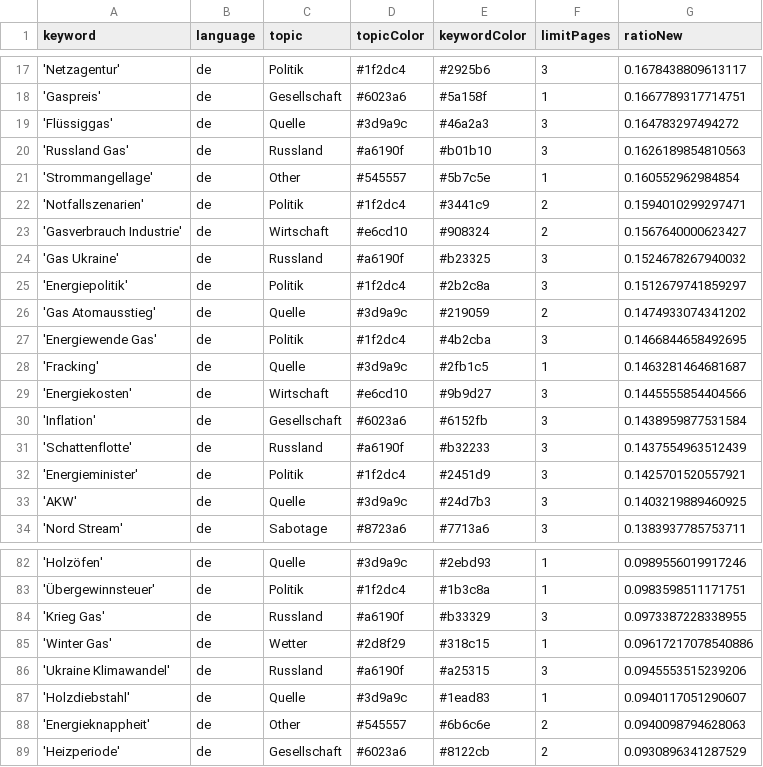
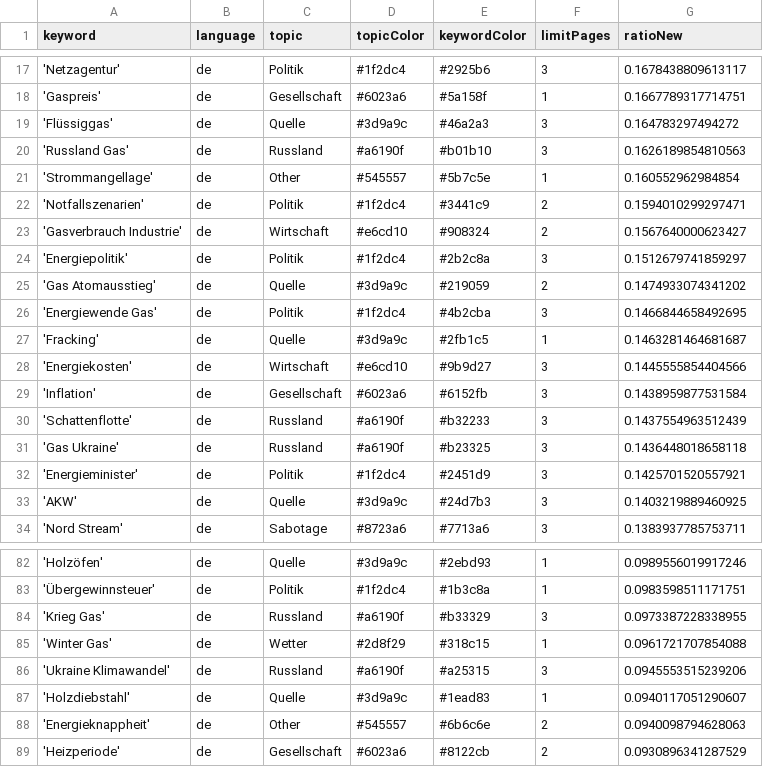
Before and after one commit to newsWhisperer/winterWeapon, a CSV file: keywords.csv, drawn as a sheet; only a part is shown, gaps mark what is left out.

```diff
--- a/keywords.csv
+++ b/keywords.csv
@@ -23,3 +23,2 @@ keyword,language,topic,topicColor,keywordColor,limitPages,ratioNew
 'Gasverbrauch Industrie',de,Wirtschaft,#e6cd10,#908324,2,0.1567640000623427
-'Gas Ukraine',de,Russland,#a6190f,#b23325,3,0.1524678267940032
 'Energiepolitik',de,Politik,#1f2dc4,#2b2c8a,3,0.1512679741859297
@@ -31,2 +30,3 @@ keyword,language,topic,topicColor,keywordColor,limitPages,ratioNew
 'Schattenflotte',de,Russland,#a6190f,#b32233,3,0.1437554963512439
+'Gas Ukraine',de,Russland,#a6190f,#b23325,3,0.1436448018658118
 'Energieminister',de,Politik,#1f2dc4,#2451d9,3,0.1425701520557921
@@ -84,3 +84,3 @@ keyword,language,topic,topicColor,keywordColor,limitPages,ratioNew
 'Krieg Gas',de,Russland,#a6190f,#b33329,3,0.0973387228338955
-'Winter Gas',de,Wetter,#2d8f29,#318c15,1,0.09617217078540886
+'Winter Gas',de,Wetter,#2d8f29,#318c15,1,0.0961721707854088
 'Ukraine Klimawandel',de,Russland,#a6190f,#a25315,3,0.0945553515239206
```
Also changed, not shown: csv/news_2025_06.csv.
